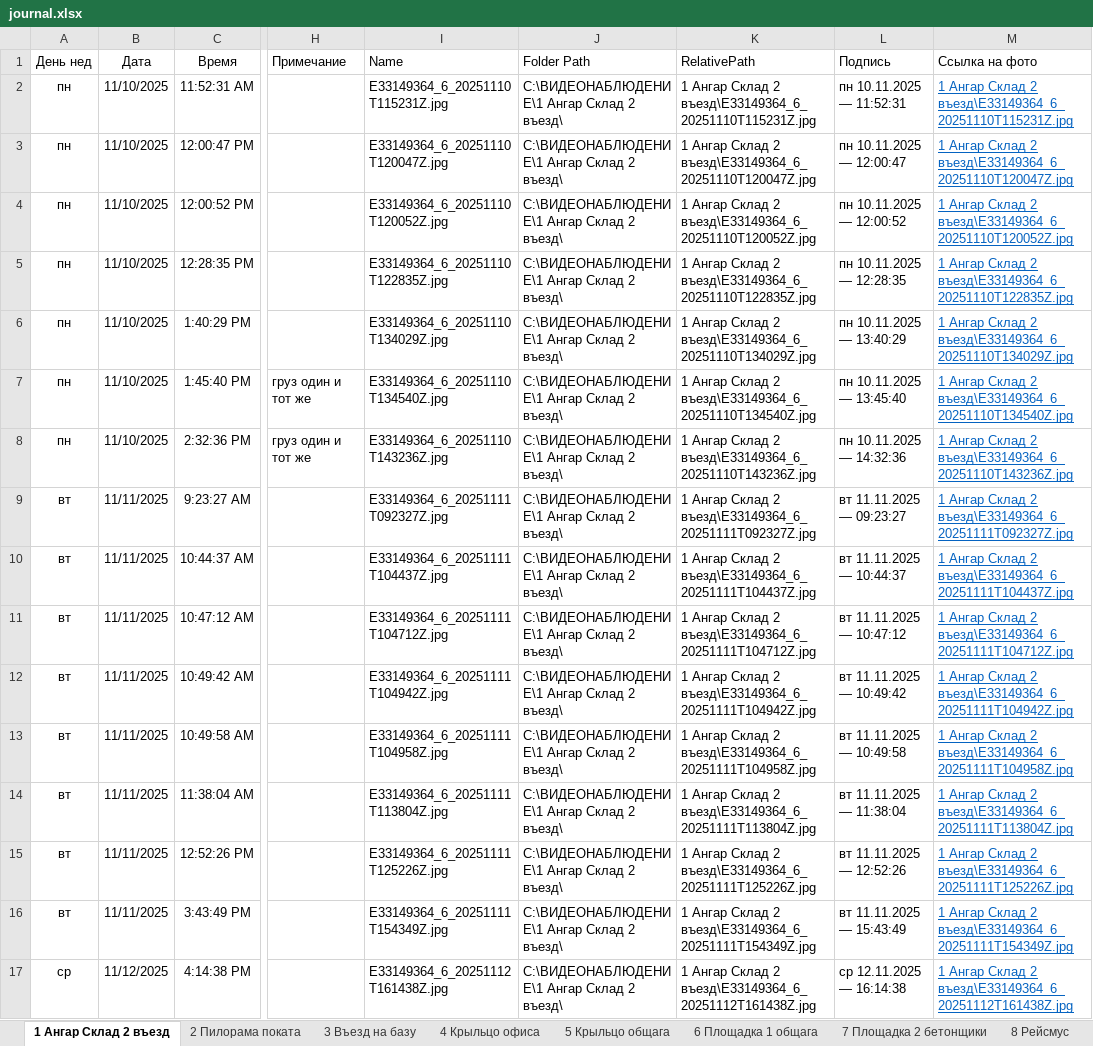
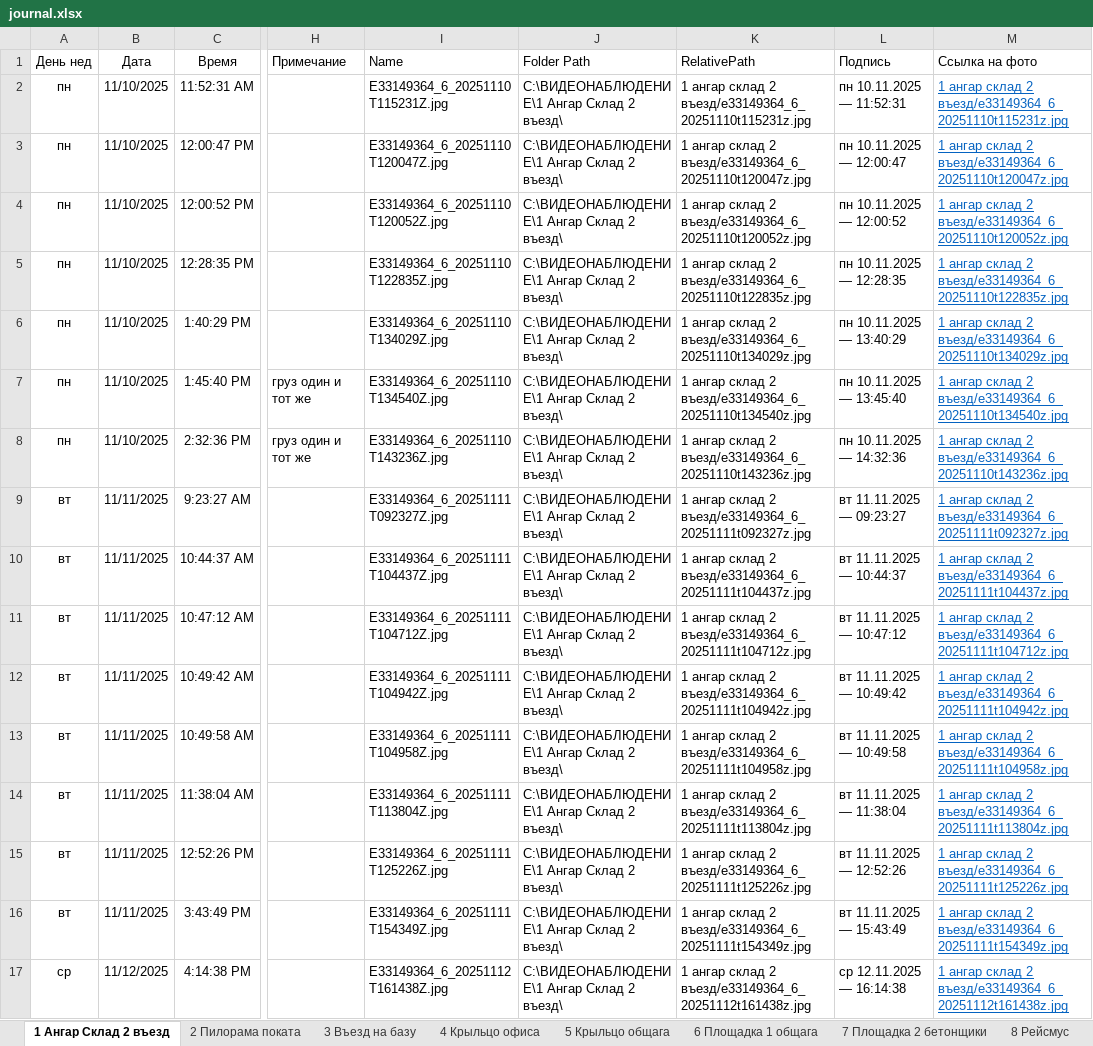
Before and after one commit to lartar02-cloud/videonablyudenie, an Excel workbook: journal.xlsx, sheet 1 Ангар Склад 2 въезд, drawn as a sheet; only a part is shown, gaps mark what is left out; values as stored, in another font and other column widths than the file's, no borders; conditional formats and table styles not drawn; the diff covers the shown part only; the diff names each change by its address in the sheet, - before the commit and + after, or states it on an @@ line.

Commit message:
Add files via upload

```diff
--- a/journal.xlsx (sheet 1 Ангар Склад 2 въезд)
+++ b/journal.xlsx (sheet 1 Ангар Склад 2 въезд)
-K2 (RelativePath): 1 Ангар Склад 2 въезд\E33149364_6_20251110T115231Z.jpg
+K2 (RelativePath): 1 ангар склад 2 въезд/e33149364_6_20251110t115231z.jpg
-M2 (Ссылка на фото): 1 Ангар Склад 2 въезд\E33149364_6_20251110T115231Z.jpg
+M2 (Ссылка на фото): 1 ангар склад 2 въезд/e33149364_6_20251110t115231z.jpg
-K3 (RelativePath): 1 Ангар Склад 2 въезд\E33149364_6_20251110T120047Z.jpg
+K3 (RelativePath): 1 ангар склад 2 въезд/e33149364_6_20251110t120047z.jpg
-M3 (Ссылка на фото): 1 Ангар Склад 2 въезд\E33149364_6_20251110T120047Z.jpg
+M3 (Ссылка на фото): 1 ангар склад 2 въезд/e33149364_6_20251110t120047z.jpg
-K4 (RelativePath): 1 Ангар Склад 2 въезд\E33149364_6_20251110T120052Z.jpg
+K4 (RelativePath): 1 ангар склад 2 въезд/e33149364_6_20251110t120052z.jpg
-M4 (Ссылка на фото): 1 Ангар Склад 2 въезд\E33149364_6_20251110T120052Z.jpg
+M4 (Ссылка на фото): 1 ангар склад 2 въезд/e33149364_6_20251110t120052z.jpg
-K5 (RelativePath): 1 Ангар Склад 2 въезд\E33149364_6_20251110T122835Z.jpg
+K5 (RelativePath): 1 ангар склад 2 въезд/e33149364_6_20251110t122835z.jpg
-M5 (Ссылка на фото): 1 Ангар Склад 2 въезд\E33149364_6_20251110T122835Z.jpg
+M5 (Ссылка на фото): 1 ангар склад 2 въезд/e33149364_6_20251110t122835z.jpg
-K6 (RelativePath): 1 Ангар Склад 2 въезд\E33149364_6_20251110T134029Z.jpg
+K6 (RelativePath): 1 ангар склад 2 въезд/e33149364_6_20251110t134029z.jpg
-M6 (Ссылка на фото): 1 Ангар Склад 2 въезд\E33149364_6_20251110T134029Z.jpg
+M6 (Ссылка на фото): 1 ангар склад 2 въезд/e33149364_6_20251110t134029z.jpg
-K7 (RelativePath): 1 Ангар Склад 2 въезд\E33149364_6_20251110T134540Z.jpg
+K7 (RelativePath): 1 ангар склад 2 въезд/e33149364_6_20251110t134540z.jpg
-M7 (Ссылка на фото): 1 Ангар Склад 2 въезд\E33149364_6_20251110T134540Z.jpg
+M7 (Ссылка на фото): 1 ангар склад 2 въезд/e33149364_6_20251110t134540z.jpg
-K8 (RelativePath): 1 Ангар Склад 2 въезд\E33149364_6_20251110T143236Z.jpg
+K8 (RelativePath): 1 ангар склад 2 въезд/e33149364_6_20251110t143236z.jpg
-M8 (Ссылка на фото): 1 Ангар Склад 2 въезд\E33149364_6_20251110T143236Z.jpg
+M8 (Ссылка на фото): 1 ангар склад 2 въезд/e33149364_6_20251110t143236z.jpg
-K9 (RelativePath): 1 Ангар Склад 2 въезд\E33149364_6_20251111T092327Z.jpg
+K9 (RelativePath): 1 ангар склад 2 въезд/e33149364_6_20251111t092327z.jpg
-M9 (Ссылка на фото): 1 Ангар Склад 2 въезд\E33149364_6_20251111T092327Z.jpg
+M9 (Ссылка на фото): 1 ангар склад 2 въезд/e33149364_6_20251111t092327z.jpg
-K10 (RelativePath): 1 Ангар Склад 2 въезд\E33149364_6_20251111T104437Z.jpg
+K10 (RelativePath): 1 ангар склад 2 въезд/e33149364_6_20251111t104437z.jpg
-M10 (Ссылка на фото): 1 Ангар Склад 2 въезд\E33149364_6_20251111T104437Z.jpg
+M10 (Ссылка на фото): 1 ангар склад 2 въезд/e33149364_6_20251111t104437z.jpg
-K11 (RelativePath): 1 Ангар Склад 2 въезд\E33149364_6_20251111T104712Z.jpg
+K11 (RelativePath): 1 ангар склад 2 въезд/e33149364_6_20251111t104712z.jpg
-M11 (Ссылка на фото): 1 Ангар Склад 2 въезд\E33149364_6_20251111T104712Z.jpg
+M11 (Ссылка на фото): 1 ангар склад 2 въезд/e33149364_6_20251111t104712z.jpg
-K12 (RelativePath): 1 Ангар Склад 2 въезд\E33149364_6_20251111T104942Z.jpg
+K12 (RelativePath): 1 ангар склад 2 въезд/e33149364_6_20251111t104942z.jpg
-M12 (Ссылка на фото): 1 Ангар Склад 2 въезд\E33149364_6_20251111T104942Z.jpg
+M12 (Ссылка на фото): 1 ангар склад 2 въезд/e33149364_6_20251111t104942z.jpg
-K13 (RelativePath): 1 Ангар Склад 2 въезд\E33149364_6_20251111T104958Z.jpg
+K13 (RelativePath): 1 ангар склад 2 въезд/e33149364_6_20251111t104958z.jpg
-M13 (Ссылка на фото): 1 Ангар Склад 2 въезд\E33149364_6_20251111T104958Z.jpg
+M13 (Ссылка на фото): 1 ангар склад 2 въезд/e33149364_6_20251111t104958z.jpg
-K14 (RelativePath): 1 Ангар Склад 2 въезд\E33149364_6_20251111T113804Z.jpg
+K14 (RelativePath): 1 ангар склад 2 въезд/e33149364_6_20251111t113804z.jpg
-M14 (Ссылка на фото): 1 Ангар Склад 2 въезд\E33149364_6_20251111T113804Z.jpg
+M14 (Ссылка на фото): 1 ангар склад 2 въезд/e33149364_6_20251111t113804z.jpg
-K15 (RelativePath): 1 Ангар Склад 2 въезд\E33149364_6_20251111T125226Z.jpg
+K15 (RelativePath): 1 ангар склад 2 въезд/e33149364_6_20251111t125226z.jpg
-M15 (Ссылка на фото): 1 Ангар Склад 2 въезд\E33149364_6_20251111T125226Z.jpg
+M15 (Ссылка на фото): 1 ангар склад 2 въезд/e33149364_6_20251111t125226z.jpg
-K16 (RelativePath): 1 Ангар Склад 2 въезд\E33149364_6_20251111T154349Z.jpg
+K16 (RelativePath): 1 ангар склад 2 въезд/e33149364_6_20251111t154349z.jpg
-M16 (Ссылка на фото): 1 Ангар Склад 2 въезд\E33149364_6_20251111T154349Z.jpg
+M16 (Ссылка на фото): 1 ангар склад 2 въезд/e33149364_6_20251111t154349z.jpg
-K17 (RelativePath): 1 Ангар Склад 2 въезд\E33149364_6_20251112T161438Z.jpg
+K17 (RelativePath): 1 ангар склад 2 въезд/e33149364_6_20251112t161438z.jpg
-M17 (Ссылка на фото): 1 Ангар Склад 2 въезд\E33149364_6_20251112T161438Z.jpg
+M17 (Ссылка на фото): 1 ангар склад 2 въезд/e33149364_6_20251112t161438z.jpg
```
Also changed, not shown: 174 edited cells elsewhere in this sheet.
